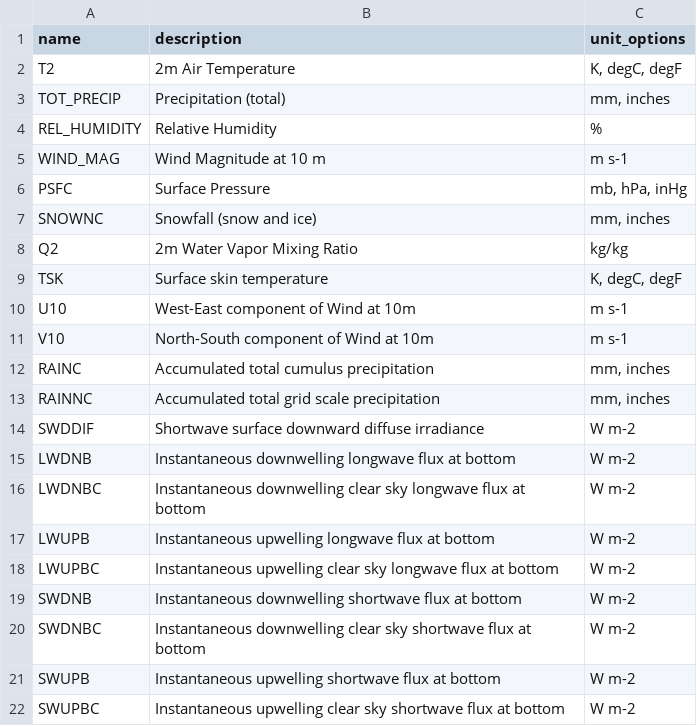
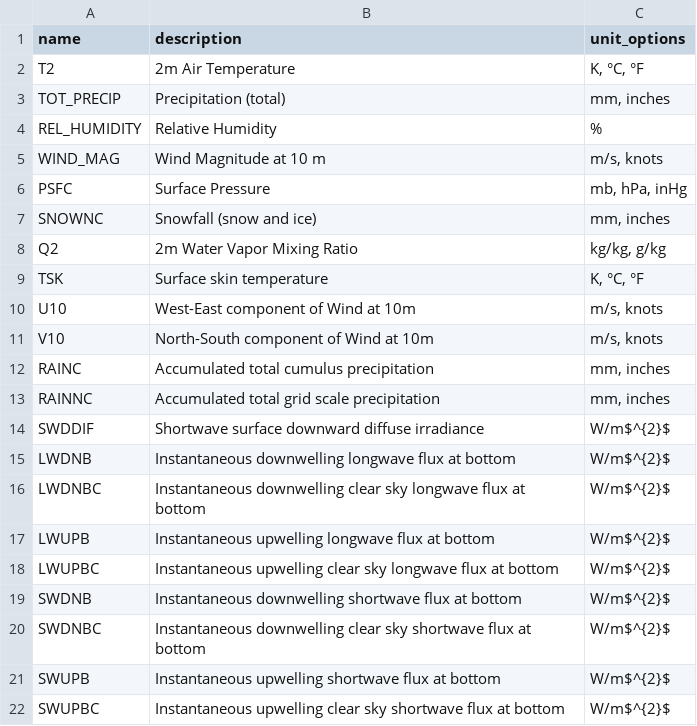
Before and after one commit to cal-adapt/climakitae, a CSV file: climakitae/data/unit_options.csv, drawn as a sheet.

Commit message:
fixing symbology on some units and adding unit label

```diff
--- a/climakitae/data/unit_options.csv
+++ b/climakitae/data/unit_options.csv
@@ -1,22 +1,22 @@
 name,description,unit_options
-T2,2m Air Temperature,"K, degC, degF"
+T2,2m Air Temperature,"K, °C, °F"
 TOT_PRECIP,Precipitation (total),"mm, inches"
 REL_HUMIDITY,Relative Humidity,%
-WIND_MAG,Wind Magnitude at 10 m,m s-1
+WIND_MAG,Wind Magnitude at 10 m,"m/s, knots"
 PSFC,Surface Pressure,"mb, hPa, inHg"
 SNOWNC,Snowfall (snow and ice),"mm, inches"
-Q2,2m Water Vapor Mixing Ratio,kg/kg
-TSK,Surface skin temperature,"K, degC, degF"
-U10,West-East component of Wind at 10m,m s-1
-V10,North-South component of Wind at 10m,m s-1
+Q2,2m Water Vapor Mixing Ratio,"kg/kg, g/kg"
+TSK,Surface skin temperature,"K, °C, °F"
+U10,West-East component of Wind at 10m,"m/s, knots"
+V10,North-South component of Wind at 10m,"m/s, knots"
 RAINC,Accumulated total cumulus precipitation,"mm, inches"
 RAINNC,Accumulated total grid scale precipitation,"mm, inches"
-SWDDIF,Shortwave surface downward diffuse irradiance,W m-2
-LWDNB,Instantaneous downwelling longwave flux at bottom,W m-2
-LWDNBC,Instantaneous downwelling clear sky longwave flux at bottom,W m-2
-LWUPB,Instantaneous upwelling longwave flux at bottom,W m-2
-LWUPBC,Instantaneous upwelling clear sky longwave flux at bottom,W m-2
-SWDNB,Instantaneous downwelling shortwave flux at bottom,W m-2
-SWDNBC,Instantaneous downwelling clear sky shortwave flux at bottom,W m-2
-SWUPB,Instantaneous upwelling shortwave flux at bottom,W m-2
-SWUPBC,Instantaneous upwelling clear sky shortwave flux at bottom,W m-2
+SWDDIF,Shortwave surface downward diffuse irradiance,W/m$^{2}$
+LWDNB,Instantaneous downwelling longwave flux at bottom,W/m$^{2}$
+LWDNBC,Instantaneous downwelling clear sky longwave flux at bottom,W/m$^{2}$
+LWUPB,Instantaneous upwelling longwave flux at bottom,W/m$^{2}$
+LWUPBC,Instantaneous upwelling clear sky longwave flux at bottom,W/m$^{2}$
+SWDNB,Instantaneous downwelling shortwave flux at bottom,W/m$^{2}$
+SWDNBC,Instantaneous downwelling clear sky shortwave flux at bottom,W/m$^{2}$
+SWUPB,Instantaneous upwelling shortwave flux at bottom,W/m$^{2}$
+SWUPBC,Instantaneous upwelling clear sky shortwave flux at bottom,W/m$^{2}$
```
